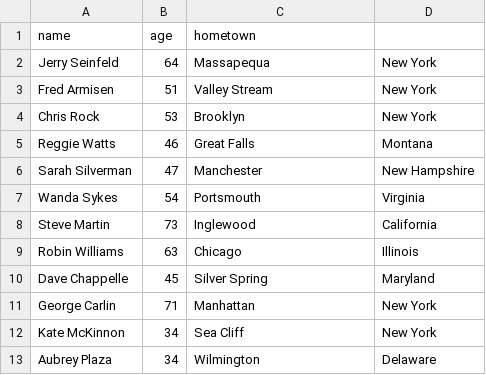
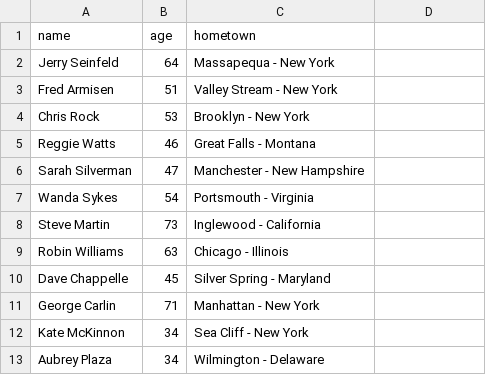
Before and after one commit to Kate-v2/LaughTracks, a CSV file: db/data/comedians.csv, drawn as a sheet.

```diff
--- a/db/data/comedians.csv
+++ b/db/data/comedians.csv
@@ -1,13 +1,13 @@
 name,age,hometown
-Jerry Seinfeld,64,Massapequa,New York
-Fred Armisen,51,Valley Stream,New York
-Chris Rock,53,Brooklyn,New York
-Reggie Watts,46,Great Falls,Montana
-Sarah Silverman,47,Manchester,New Hampshire
-Wanda Sykes,54,Portsmouth,Virginia
-Steve Martin,73,Inglewood,California
-Robin Williams,63,Chicago,Illinois
-Dave Chappelle,45,Silver Spring,Maryland
-George Carlin,71,Manhattan,New York
-Kate McKinnon,34,Sea Cliff,New York
-Aubrey Plaza,34,Wilmington,Delaware
+Jerry Seinfeld,64,Massapequa - New York
+Fred Armisen,51,Valley Stream - New York
+Chris Rock,53,Brooklyn - New York
+Reggie Watts,46,Great Falls - Montana
+Sarah Silverman,47,Manchester - New Hampshire
+Wanda Sykes,54,Portsmouth - Virginia
+Steve Martin,73,Inglewood - California
+Robin Williams,63,Chicago - Illinois
+Dave Chappelle,45,Silver Spring - Maryland
+George Carlin,71,Manhattan - New York
+Kate McKinnon,34,Sea Cliff - New York
+Aubrey Plaza,34,Wilmington - Delaware
```
Also changed, not shown: 6 other files.
